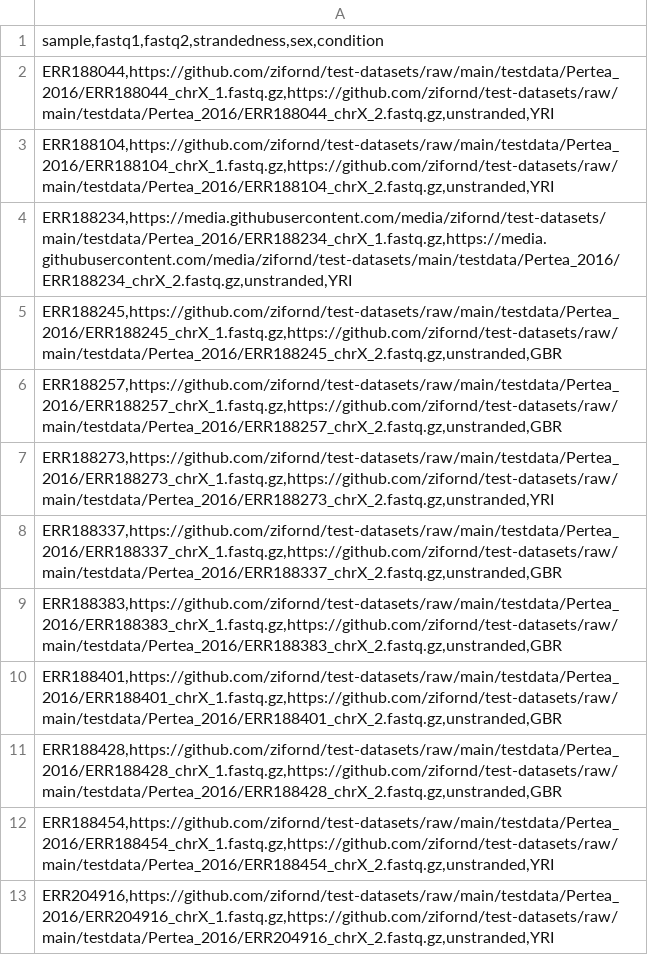
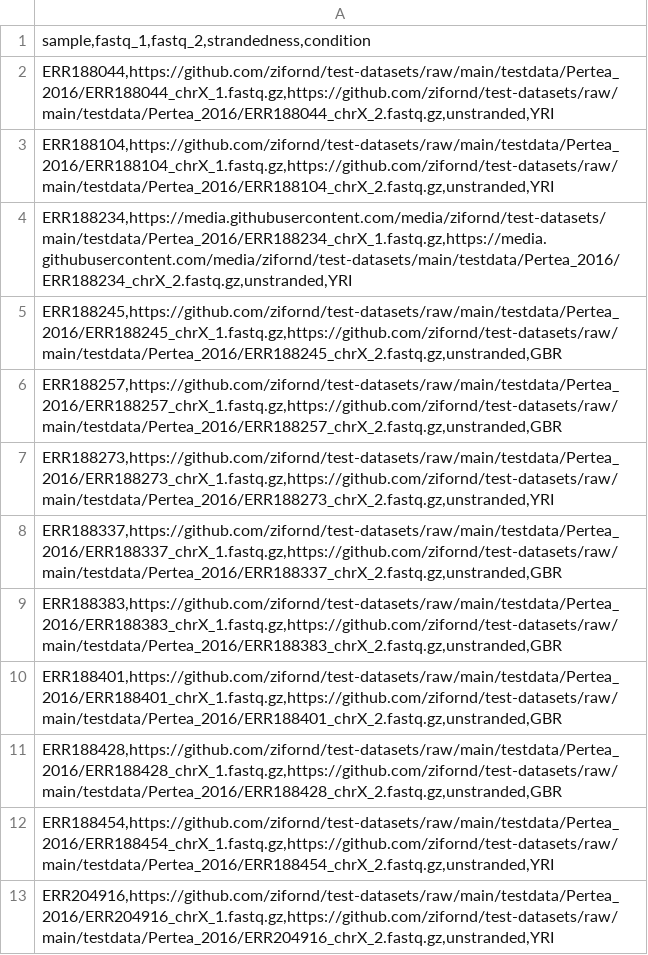
Before and after one commit to zifornd/zifo-test-datasets, a CSV file: samplesheet/rnasplice/samplesheet_rnasplice.csv, drawn as a sheet.

Commit message:
Update samplesheet_rnasplice.csv

```diff
--- a/samplesheet/rnasplice/samplesheet_rnasplice.csv
+++ b/samplesheet/rnasplice/samplesheet_rnasplice.csv
@@ -1,2 +1,2 @@
-sample,fastq1,fastq2,strandedness,sex,condition																																								
+sample,fastq_1,fastq_2,strandedness,condition																																								
 ERR188044,https://github.com/zifornd/test-datasets/raw/main/testdata/Pertea_2016/ERR188044_chrX_1.fastq.gz,https://github.com/zifornd/test-datasets/raw/main/testdata/Pertea_2016/ERR188044_chrX_2.fastq.gz,unstranded,YRI																																								
```
